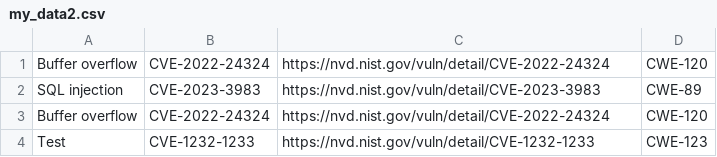
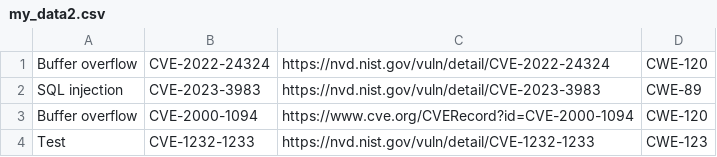
Before and after one commit to huichen-cs/seceduknwlmap4900, a CSV file: data/my_data2.csv, drawn as a sheet.

```diff
--- a/data/my_data2.csv
+++ b/data/my_data2.csv
@@ -2,3 +2,3 @@ Buffer overflow ,CVE-2022-24324 ,https://nvd.nist.gov/vuln/detail/CVE-2022-24324
 SQL injection   ,CVE-2023-3983  ,https://nvd.nist.gov/vuln/detail/CVE-2023-3983  ,CWE-89
-Buffer overflow ,CVE-2022-24324 ,https://nvd.nist.gov/vuln/detail/CVE-2022-24324 ,CWE-120
+Buffer overflow ,CVE-2000-1094 ,https://www.cve.org/CVERecord?id=CVE-2000-1094 ,CWE-120
 Test            ,CVE-1232-1233  ,https://nvd.nist.gov/vuln/detail/CVE-1232-1233  ,CWE-123
```
Also changed, not shown: 6 other files.
